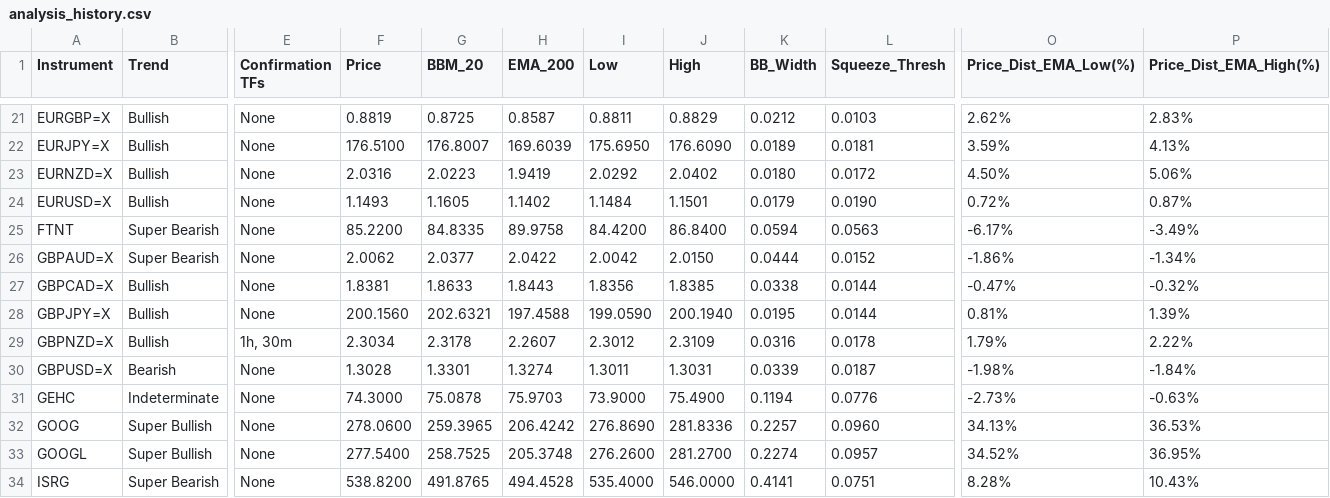
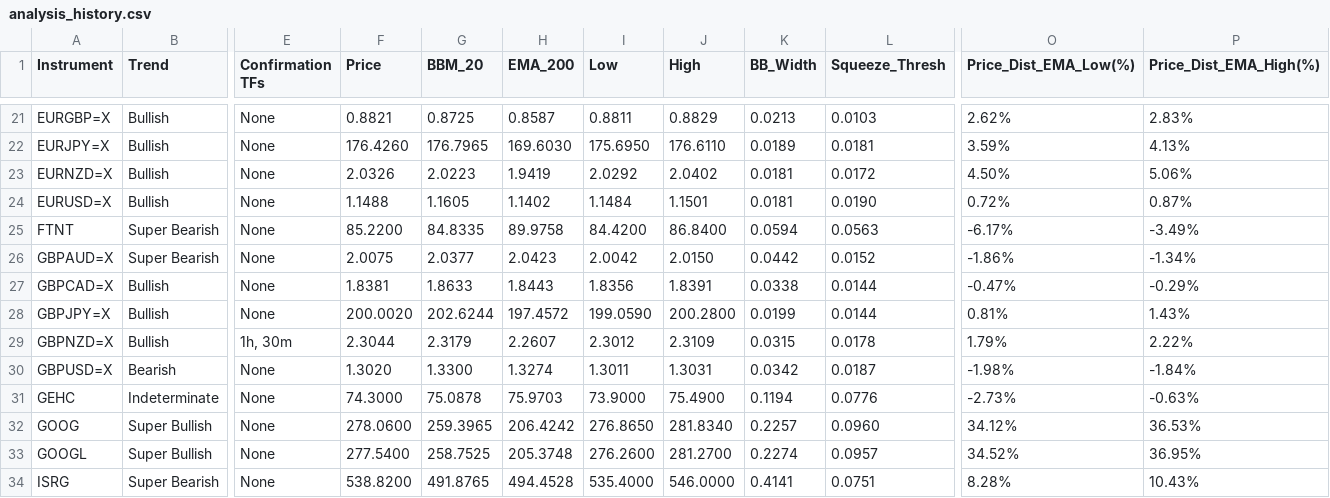
Before and after one commit to leongewv/automated-ticker-analyzer, a CSV file: analysis_history.csv, drawn as a sheet; only a part is shown, gaps mark what is left out; the diff covers the shown part only; the diff names each change by its address in the sheet, - before the commit and + after, or states it on an @@ line.

```diff
--- a/analysis_history.csv
+++ b/analysis_history.csv
-F21 (Price): 0.8819
+F21 (Price): 0.8821
-K21 (BB_Width): 0.0212
+K21 (BB_Width): 0.0213
-F22 (Price): 176.5100
+F22 (Price): 176.4260
-G22 (BBM_20): 176.8007
+G22 (BBM_20): 176.7965
-H22 (EMA_200): 169.6039
+H22 (EMA_200): 169.6030
-J22 (High): 176.6090
+J22 (High): 176.6110
-F23 (Price): 2.0316
+F23 (Price): 2.0326
-K23 (BB_Width): 0.0180
+K23 (BB_Width): 0.0181
-F24 (Price): 1.1493
+F24 (Price): 1.1488
-K24 (BB_Width): 0.0179
+K24 (BB_Width): 0.0181
-F26 (Price): 2.0062
+F26 (Price): 2.0075
-H26 (EMA_200): 2.0422
+H26 (EMA_200): 2.0423
-K26 (BB_Width): 0.0444
+K26 (BB_Width): 0.0442
-J27 (High): 1.8385
+J27 (High): 1.8391
-P27 (Price_Dist_EMA_High(%)): -0.32%
+P27 (Price_Dist_EMA_High(%)): -0.29%
-F28 (Price): 200.1560
+F28 (Price): 200.0020
-G28 (BBM_20): 202.6321
+G28 (BBM_20): 202.6244
-H28 (EMA_200): 197.4588
+H28 (EMA_200): 197.4572
-J28 (High): 200.1940
+J28 (High): 200.2800
-K28 (BB_Width): 0.0195
+K28 (BB_Width): 0.0199
-P28 (Price_Dist_EMA_High(%)): 1.39%
+P28 (Price_Dist_EMA_High(%)): 1.43%
-F29 (Price): 2.3034
+F29 (Price): 2.3044
-G29 (BBM_20): 2.3178
+G29 (BBM_20): 2.3179
-K29 (BB_Width): 0.0316
+K29 (BB_Width): 0.0315
-F30 (Price): 1.3028
+F30 (Price): 1.3020
-G30 (BBM_20): 1.3301
+G30 (BBM_20): 1.3300
-K30 (BB_Width): 0.0339
+K30 (BB_Width): 0.0342
-I32 (Low): 276.8690
+I32 (Low): 276.8650
-J32 (High): 281.8336
+J32 (High): 281.8340
-O32 (Price_Dist_EMA_Low(%)): 34.13%
+O32 (Price_Dist_EMA_Low(%)): 34.12%
```
Also changed, not shown: 150 edited cells elsewhere in this file.
